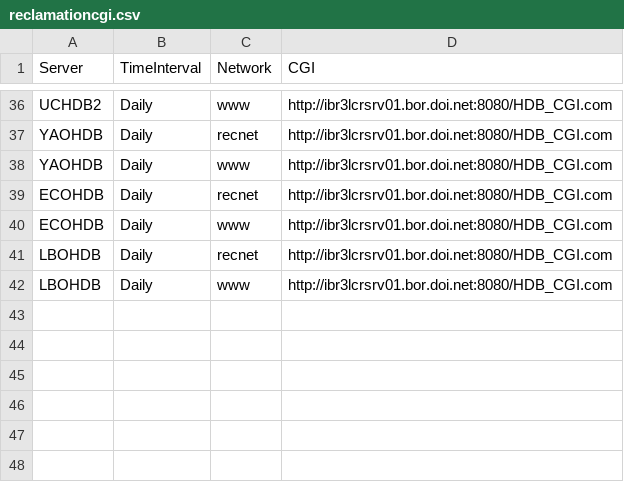
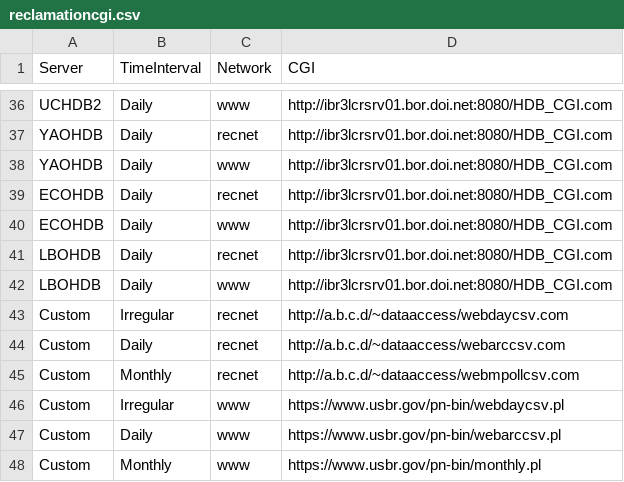
Before and after one commit to tjrocha/Pisces, a CSV file: Applications/cfg/reclamationcgi.csv, drawn as a sheet; only a part is shown, gaps mark what is left out.

Commit message:
fix right-click show equation/calculate to use custom server
this should be a more robust solution

```diff
--- a/Applications/cfg/reclamationcgi.csv
+++ b/Applications/cfg/reclamationcgi.csv
@@ -42 +42,7 @@ LBOHDB,Daily,recnet,http://ibr3lcrsrv01.bor.doi.net:8080/HDB_CGI.com
 LBOHDB,Daily,www,http://ibr3lcrsrv01.bor.doi.net:8080/HDB_CGI.com
+Custom,Irregular,recnet,http://a.b.c.d/~dataaccess/webdaycsv.com
+Custom,Daily,recnet,http://a.b.c.d/~dataaccess/webarccsv.com
+Custom,Monthly,recnet,http://a.b.c.d/~dataaccess/webmpollcsv.com
+Custom,Irregular,www,https://www.usbr.gov/pn-bin/webdaycsv.pl
+Custom,Daily,www,https://www.usbr.gov/pn-bin/webarccsv.pl
+Custom,Monthly,www,https://www.usbr.gov/pn-bin/monthly.pl
```
Also changed, not shown: 4 other files.
